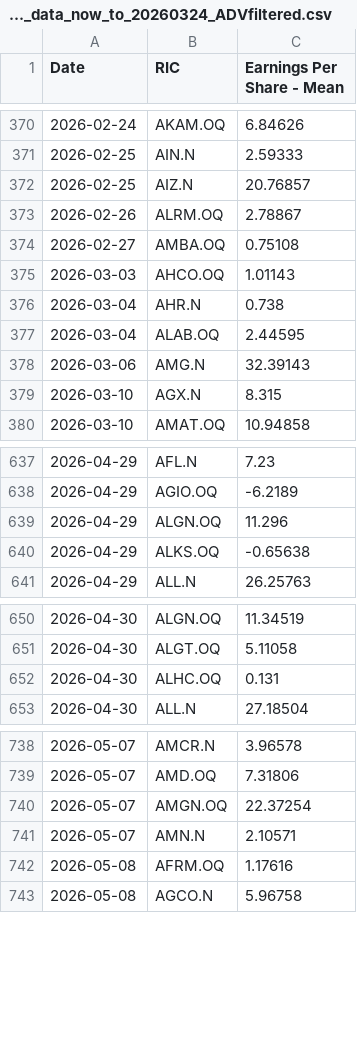
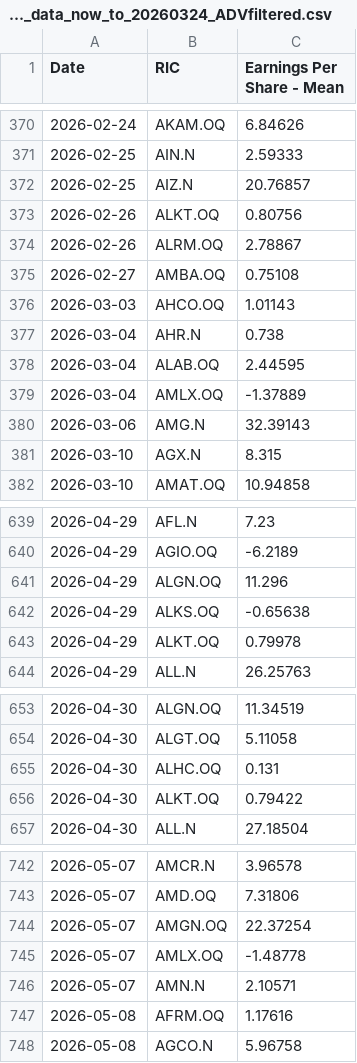
Before and after one commit to Sissiy2018/Trading-code, a CSV file: Hist_data_Russel3000/Daily_new_data/lseg_EPSestimate_data_now_to_20260324_ADVfiltered.csv, drawn as a sheet; only a part is shown, gaps mark what is left out; the diff covers the shown part only; the diff names each change by its address in the sheet, - before the commit and + after, or states it on an @@ line.

```diff
--- a/Hist_data_Russel3000/Daily_new_data/lseg_EPSestimate_data_now_to_20260324_ADVfiltered.csv
+++ b/Hist_data_Russel3000/Daily_new_data/lseg_EPSestimate_data_now_to_20260324_ADVfiltered.csv
+row 373: 2026-02-26 | ALKT.OQ | 0.80756
+row 379: 2026-03-04 | AMLX.OQ | -1.37889
+row 643: 2026-04-29 | ALKT.OQ | 0.79978
+row 656: 2026-04-30 | ALKT.OQ | 0.79422
+row 745: 2026-05-07 | AMLX.OQ | -1.48778
```
Also changed, not shown: 3 added rows and 4 edited cells elsewhere in this file, Hist_data_Russel3000/Daily_new_data/lseg_multi_data_now_to_20260324_ADVfiltered.csv, 1 other file.
